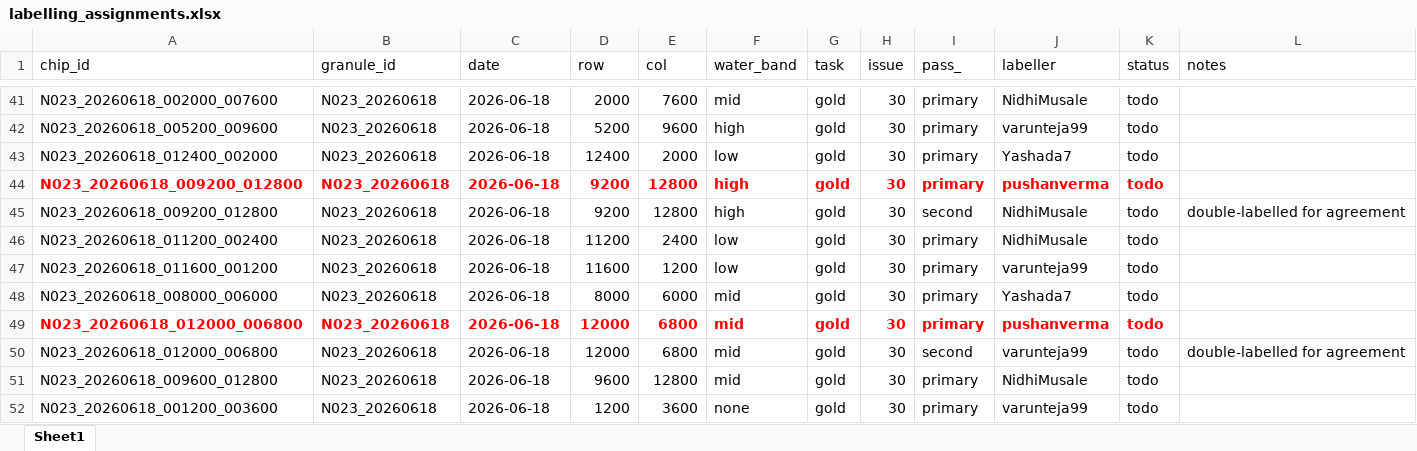
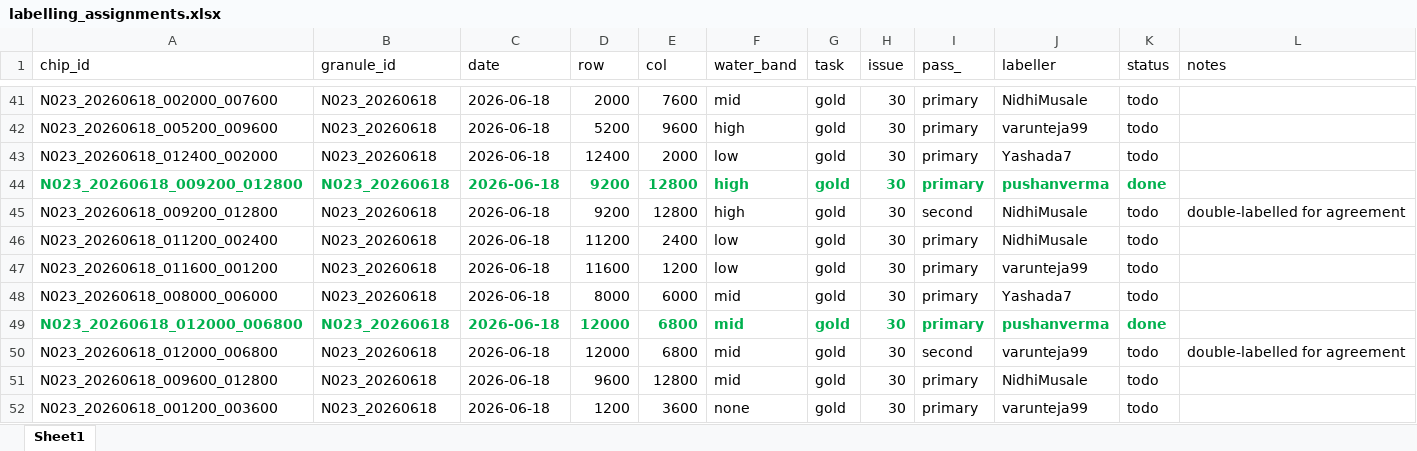
Before and after one commit to cs59300-deep-learning/nisar-flood-mapping, an Excel workbook: data/labelling_assignments.xlsx, sheet Sheet1, drawn as a sheet; only a part is shown, gaps mark what is left out; values as stored, in another font and other column widths than the file's, no borders; the diff names each change by its address in the sheet, - before the commit and + after, or states it on an @@ line.

Commit message:
N023_20260618_012000_006800 chip completed

```diff
--- a/data/labelling_assignments.xlsx (sheet Sheet1)
+++ b/data/labelling_assignments.xlsx (sheet Sheet1)
-A44:K44 text colour: #FE0000
+A44:K44 text colour: #00B04E
-K44 (status): todo
+K44 (status): done
-A49:K49 text colour: #FE0000
+A49:K49 text colour: #00B04E
-K49 (status): todo
+K49 (status): done
```
Also changed, not shown: 2 other files.
